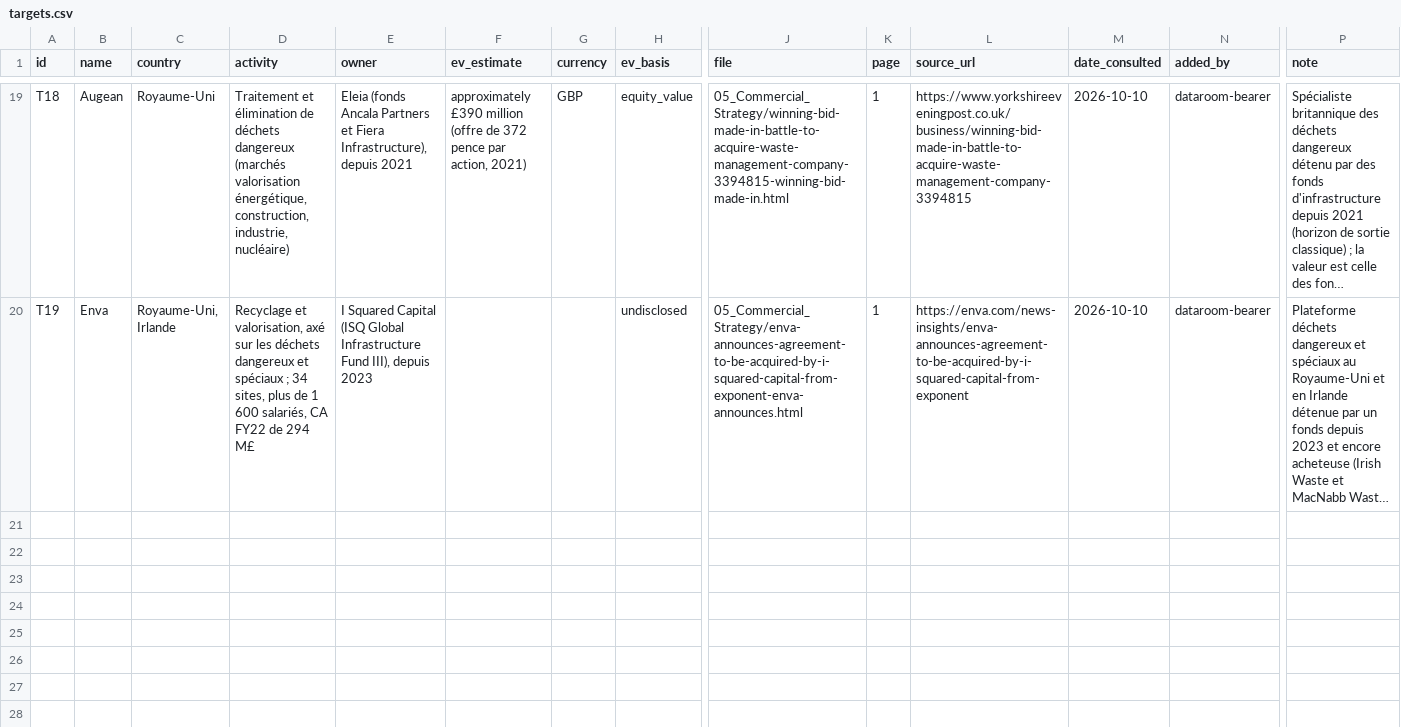
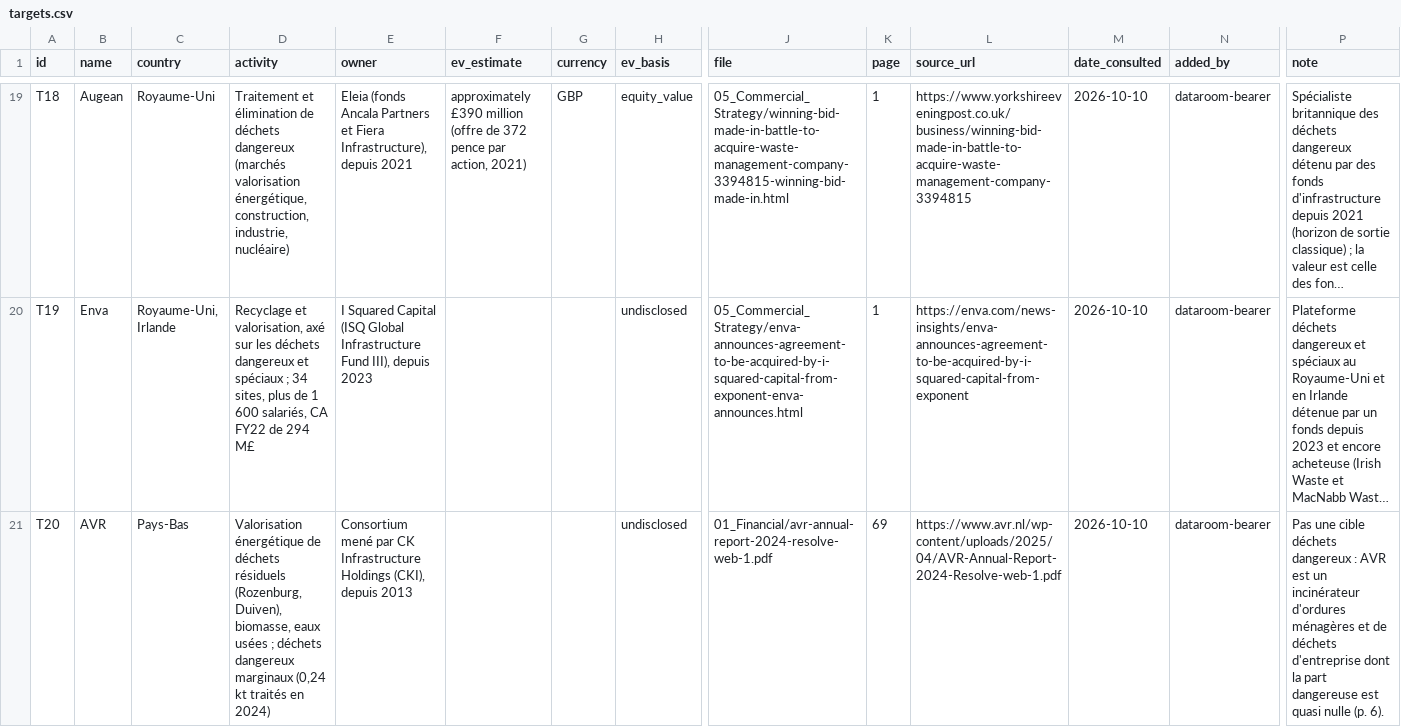
Before and after one commit to PurpleGuys/VPS-dataroom-lecture-seule-, a CSV file: 00_Admin/targets.csv, drawn as a sheet; only a part is shown, gaps mark what is left out; long unchanged cells end in …; rows hold the shown columns only; the diff names each change by its address in the sheet, - before the commit and + after, or states it on an @@ line.

Commit message:
Dépôt via MCP : targets.csv

```diff
--- a/00_Admin/targets.csv
+++ b/00_Admin/targets.csv
+row 21: T20 | AVR | Pays-Bas | Valorisation énergétique de déchets résiduels (Rozenburg, Duiven), biomasse, eaux usées ; déchets dangereux marginaux (0,24 kt traités en 2024) | Consortium mené par CK Infrastructure Holdings (CKI), depuis 2013 |  |  | undisclosed | 01_Financial/avr-annual-report-2024-resolve-web-1.pdf | 69 | https://www.avr.nl/wp-content/uploads/2025/04/AVR-Annual-Report-2024-Resolve-web-1.pdf | 2026-10-10 | dataroom-bearer | Pas une cible déchets dangereux : AVR est un incinérateur d'ordures ménagères et de déchets d'entreprise dont la part dangereuse est quasi nulle (p. 6).
```
